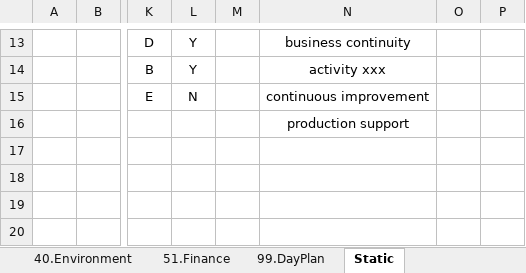
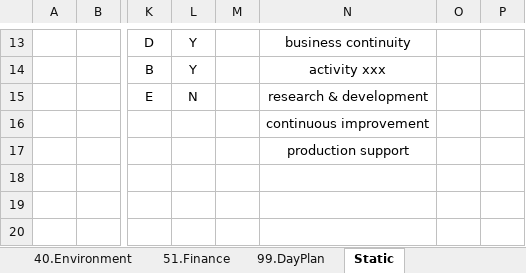
Before and after one commit to stelzinga/MF, an Excel workbook: mgt.xlsx, sheet Static, drawn as a sheet; only a part is shown, gaps mark what is left out; values as stored, in another font and other column widths than the file's, no borders; table styles not drawn; the diff names each change by its address in the sheet, - before the commit and + after, or states it on an @@ line.

```diff
--- a/mgt.xlsx (sheet Static)
+++ b/mgt.xlsx (sheet Static)
-N15: continuous improvement
+N15: research & development
-N16: production support
+N16: continuous improvement
-N17: (empty)
+N17: production support
```
Also changed, not shown: sheet M5, sheet M4, sheet Readme, sheet M1, sheet M2, formulas that keep their value, hidden cells, 2 other files.
